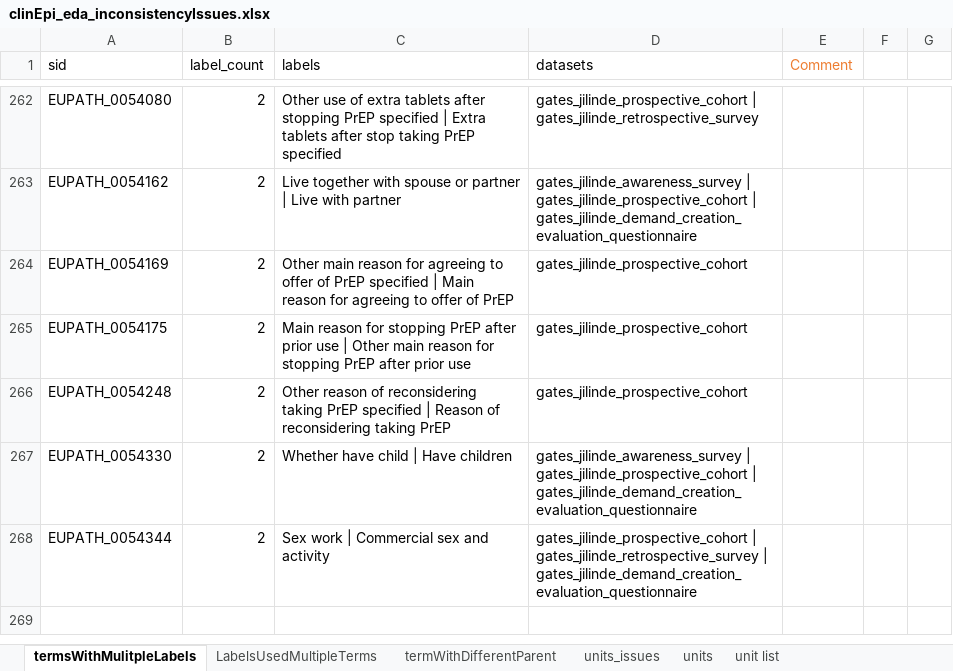
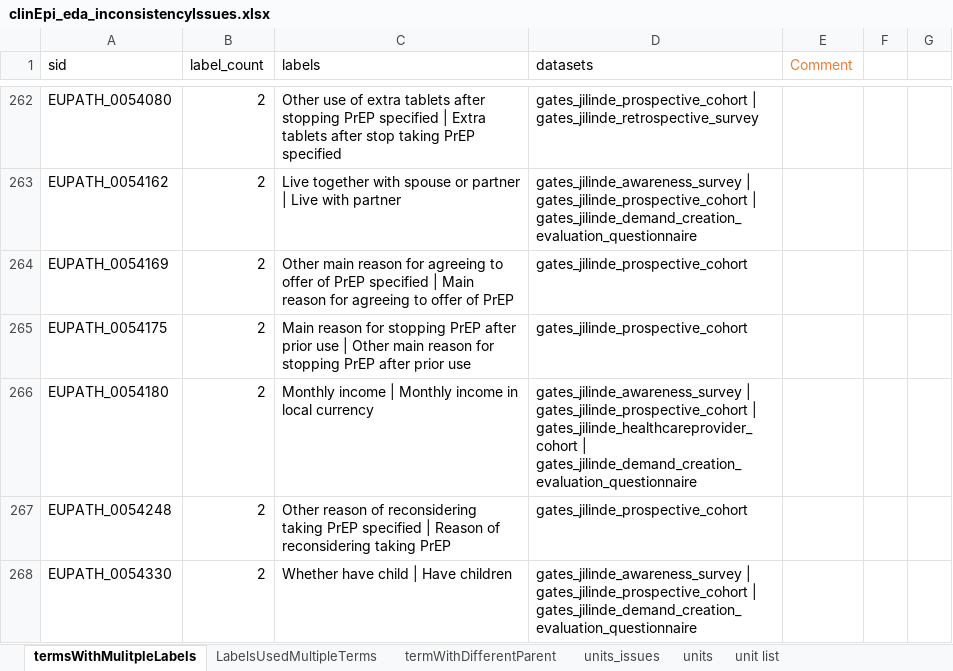
Before and after one commit to VEuPathDB/ApiCommonData, an Excel workbook: Load/ontology/harmonization/clinEpi_eda_inconsistencyIssues.xlsx, sheet termsWithMulitpleLabels, drawn as a sheet; only a part is shown, gaps mark what is left out; the shorter side is filled out with more unchanged rows; values as stored, in another font and other column widths than the file's, no borders; the diff names each change by its address in the sheet, - before the commit and + after, or states it on an @@ line.

Commit message:
added issues found on Aug 16, 2022

```diff
--- a/Load/ontology/harmonization/clinEpi_eda_inconsistencyIssues.xlsx (sheet termsWithMulitpleLabels)
+++ b/Load/ontology/harmonization/clinEpi_eda_inconsistencyIssues.xlsx (sheet termsWithMulitpleLabels)
+row 266: EUPATH_0054180 | 2 | Monthly income | Monthly income in local currency | gates_jilinde_awareness_survey | gates_jilinde_prospective_cohort | gates_jilinde_healthcareprovider_cohort | gates_jilinde_demand_creation_evaluation_questionnaire
```
